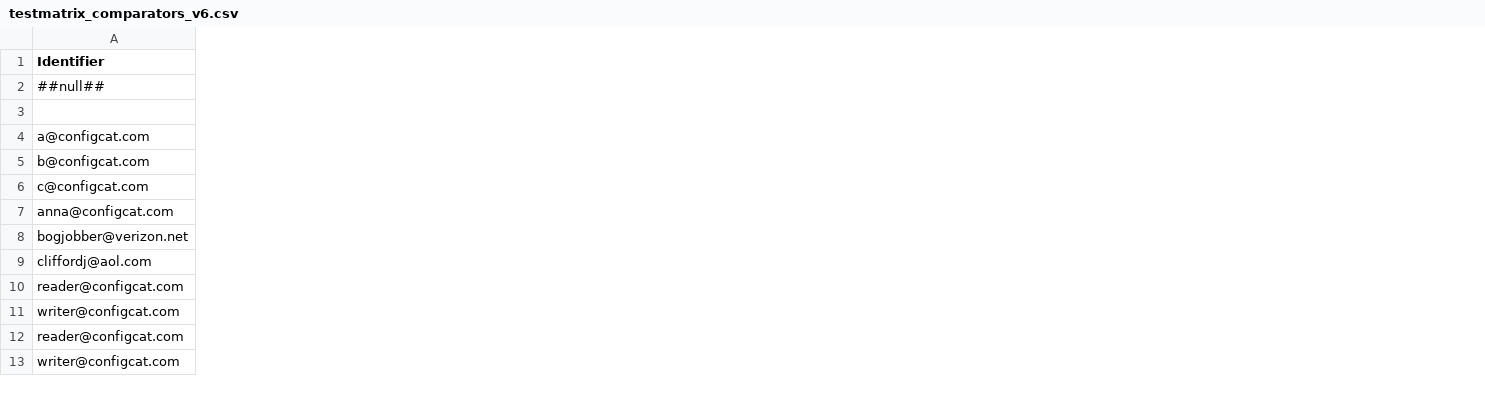
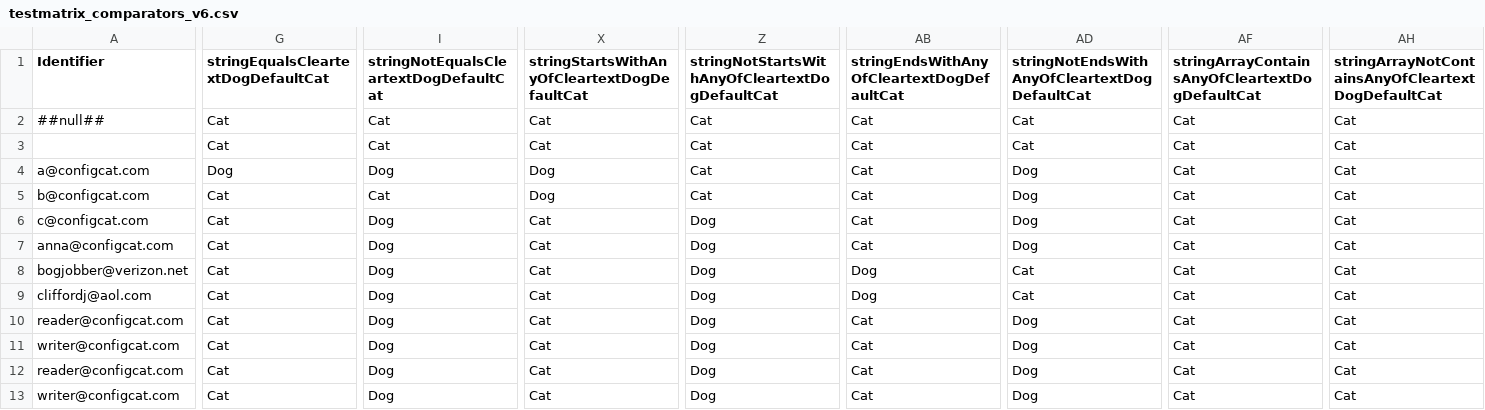
Before and after one commit to configcat/python-sdk, a CSV file: configcatclienttests/data/testmatrix_comparators_v6.csv, drawn as a sheet; only a part is shown, gaps mark what is left out; the diff names each change by its address in the sheet, - before the commit and + after, or states it on an @@ line.

Commit message:
matrix test update + new cleartext comparators

```diff
--- a/configcatclienttests/data/testmatrix_comparators_v6.csv
+++ b/configcatclienttests/data/testmatrix_comparators_v6.csv
+column G, rows 1-13: stringEqualsCleartextDogDefaultCat | Cat | Cat | Dog | Cat | Cat | Cat | Cat | Cat | Cat | Cat | Cat | Cat
+column I, rows 1-13: stringNotEqualsCleartextDogDefaultCat | Cat | Cat | Dog | Cat | Dog | Dog | Dog | Dog | Dog | Dog | Dog | Dog
+column X, rows 1-13: stringStartsWithAnyOfCleartextDogDefaultCat | Cat | Cat | Dog | Dog | Cat | Cat | Cat | Cat | Cat | Cat | Cat | Cat
+column Z, rows 1-13: stringNotStartsWithAnyOfCleartextDogDefaultCat | Cat | Cat | Cat | Cat | Dog | Dog | Dog | Dog | Dog | Dog | Dog | Dog
+column AB, rows 1-13: stringEndsWithAnyOfCleartextDogDefaultCat | Cat | Cat | Cat | Cat | Cat | Cat | Dog | Dog | Cat | Cat | Cat | Cat
+column AD, rows 1-13: stringNotEndsWithAnyOfCleartextDogDefaultCat | Cat | Cat | Dog | Dog | Dog | Dog | Cat | Cat | Dog | Dog | Dog | Dog
+column AF, rows 1-13: stringArrayContainsAnyOfCleartextDogDefaultCat | Cat | Cat | Cat | Cat | Cat | Cat | Cat | Cat | Cat | Cat | Cat | Cat
+column AH, rows 1-13: stringArrayNotContainsAnyOfCleartextDogDefaultCat | Cat | Cat | Cat | Cat | Cat | Cat | Cat | Cat | Cat | Cat | Cat | Cat
```
Also changed, not shown: configcatclienttests/data/testmatrix_segments.csv, 7 other files.
